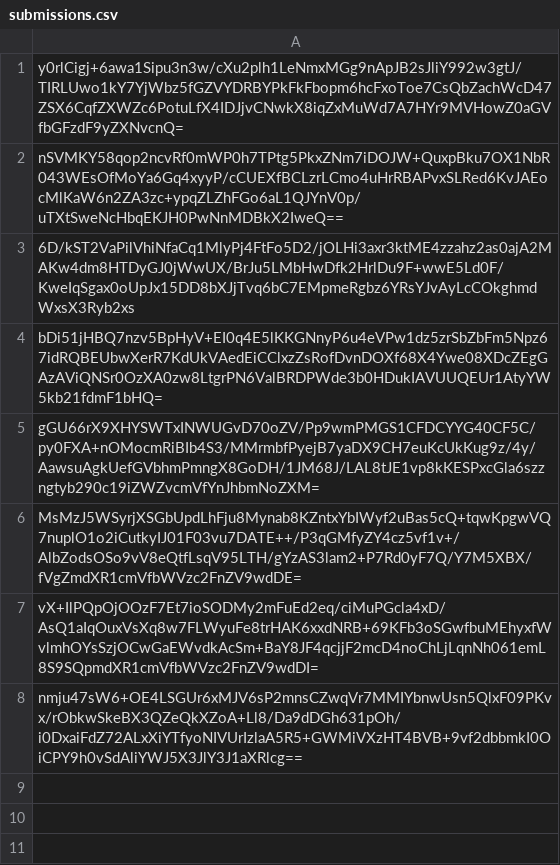
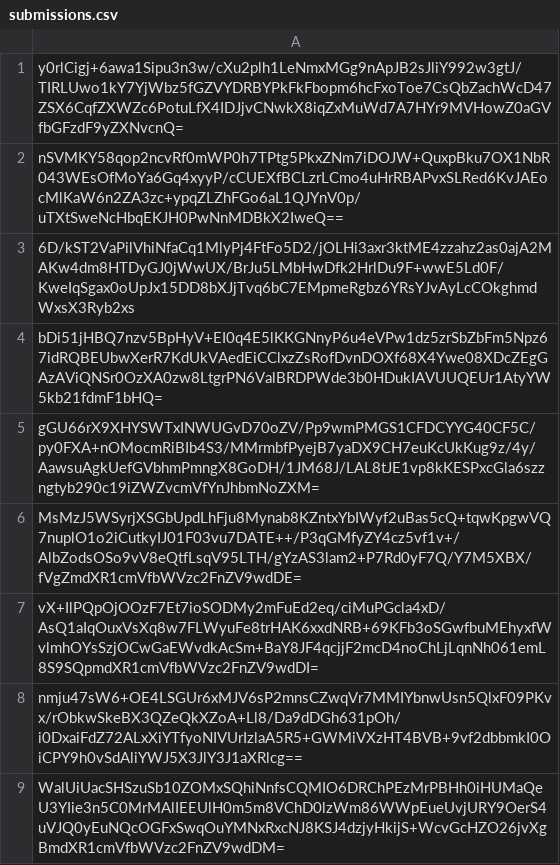
Before and after one commit to pwn2winctf/2019submissions, a CSV file: 6/c78/e0e17576dce9a03f5a9fa702d0f19ecd34fd0a356a0e7764b89deccb9def/submissions.csv, drawn as a sheet; the diff names each change by its address in the sheet, - before the commit and + after, or states it on an @@ line.

Commit message:
Proof: found flag for future_message_pt3

```diff
--- a/6/c78/e0e17576dce9a03f5a9fa702d0f19ecd34fd0a356a0e7764b89deccb9def/submissions.csv
+++ b/6/c78/e0e17576dce9a03f5a9fa702d0f19ecd34fd0a356a0e7764b89deccb9def/submissions.csv
+row 9: WalUiUacSHSzuSb10ZOMxSQhiNnfsCQMIO6DRChPEzMrPBHh0iHUMaQeU3YIie3n5C0MrMAlIEEUlH0m5m8VChD0lzWm86WWpEueUvjURY9OerS4uVJQ0yEuNQcOGFxSwqOuYMNxRxcNJ8KSJ4dzjyHkijS+WcvGcHZO26jvXgBmdXR1cmVfbWVzc2FnZV9wdDM=
```
